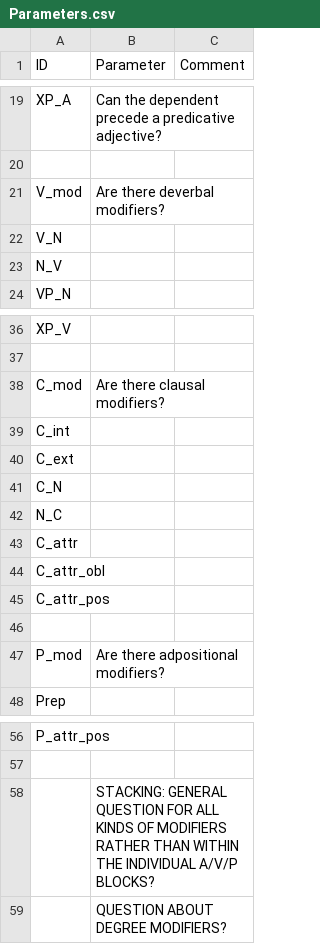
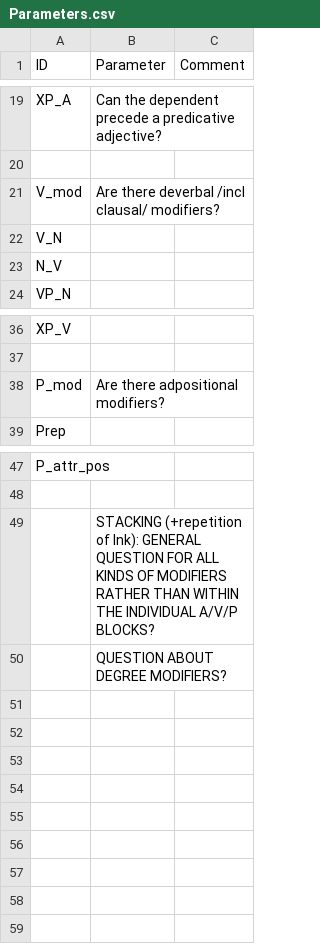
Before and after one commit to lxynk/nmdb-data, a CSV file: raw/Parameters.csv, drawn as a sheet; only a part is shown, gaps mark what is left out.

Commit message:
Update Parameters.csv

```diff
--- a/raw/Parameters.csv
+++ b/raw/Parameters.csv
@@ -20,3 +20,3 @@ XP_A,Can the dependent precede a predicative adjective?,
 ,,
-V_mod,Are there deverbal modifiers?,
+V_mod,Are there deverbal /incl clausal/ modifiers?,
 V_N,,
@@ -37,11 +37,2 @@ XP_V,,
 ,,
-C_mod,Are there clausal modifiers?,
-C_int,,
-C_ext,,
-C_N,,
-N_C,,
-C_attr,,
-C_attr_obl,,
-C_attr_pos,,
-,,
 P_mod,Are there adpositional modifiers?,
@@ -57,3 +48,3 @@ P_attr_pos,,
 ,,
-,STACKING: GENERAL QUESTION FOR ALL KINDS OF MODIFIERS RATHER THAN WITHIN THE INDIVIDUAL A/V/P BLOCKS?,
+,STACKING (+repetition of lnk): GENERAL QUESTION FOR ALL KINDS OF MODIFIERS RATHER THAN WITHIN THE INDIVIDUAL A/V/P BLOCKS?,
 ,QUESTION ABOUT DEGREE MODIFIERS?,
```
